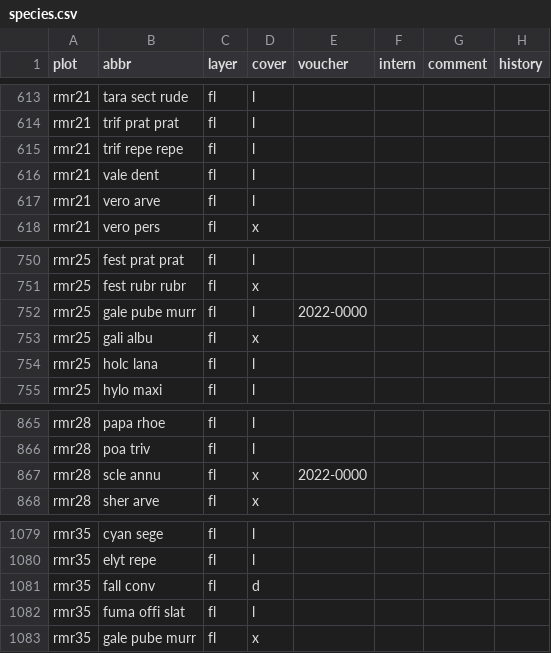
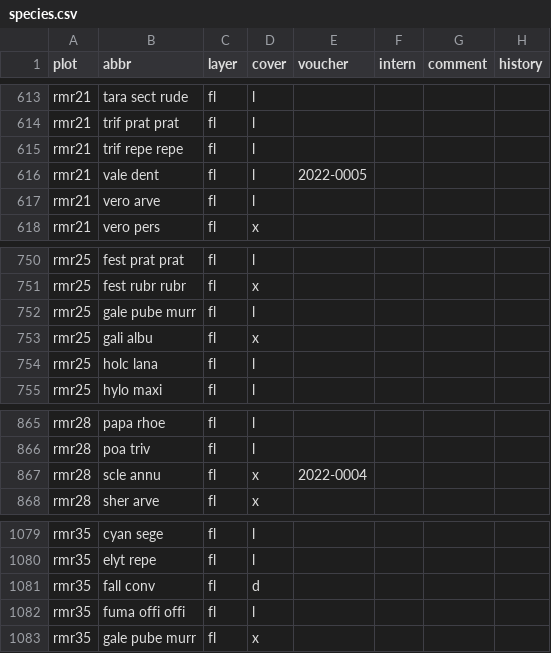
Before and after one commit to kardinal-eros/vegsoup-data, a CSV file: rosenheim-mühldorf fields dta/species.csv, drawn as a sheet; only a part is shown, gaps mark what is left out; the diff covers the shown part only.

Commit message:
added references to herbarium vouchers

```diff
--- a/rosenheim-mühldorf fields dta/species.csv
+++ b/rosenheim-mühldorf fields dta/species.csv
@@ -615,3 +615,3 @@ rmr21,trif prat prat,fl,l,,,,
 rmr21,trif repe repe,fl,l,,,,
-rmr21,vale dent,fl,l,,,,
+rmr21,vale dent,fl,l,2022-0005,,,
 rmr21,vero arve,fl,l,,,,
@@ -751,3 +751,3 @@ rmr25,fest prat prat,fl,l,,,,
 rmr25,fest rubr rubr,fl,x,,,,
-rmr25,gale pube murr,fl,l,2022-0000,,,
+rmr25,gale pube murr,fl,l,,,,
 rmr25,gali albu,fl,x,,,,
@@ -866,3 +866,3 @@ rmr28,papa rhoe,fl,l,,,,
 rmr28,poa triv,fl,l,,,,
-rmr28,scle annu,fl,x,2022-0000,,,
+rmr28,scle annu,fl,x,2022-0004,,,
 rmr28,sher arve,fl,x,,,,
@@ -1081,3 +1081,3 @@ rmr35,elyt repe,fl,l,,,,
 rmr35,fall conv,fl,d,,,,
-rmr35,fuma offi slat,fl,l,,,,
+rmr35,fuma offi offi,fl,l,,,,
 rmr35,gale pube murr,fl,x,,,,
```
Also changed, not shown: 11 edited cells elsewhere in this file, 1 other file.
